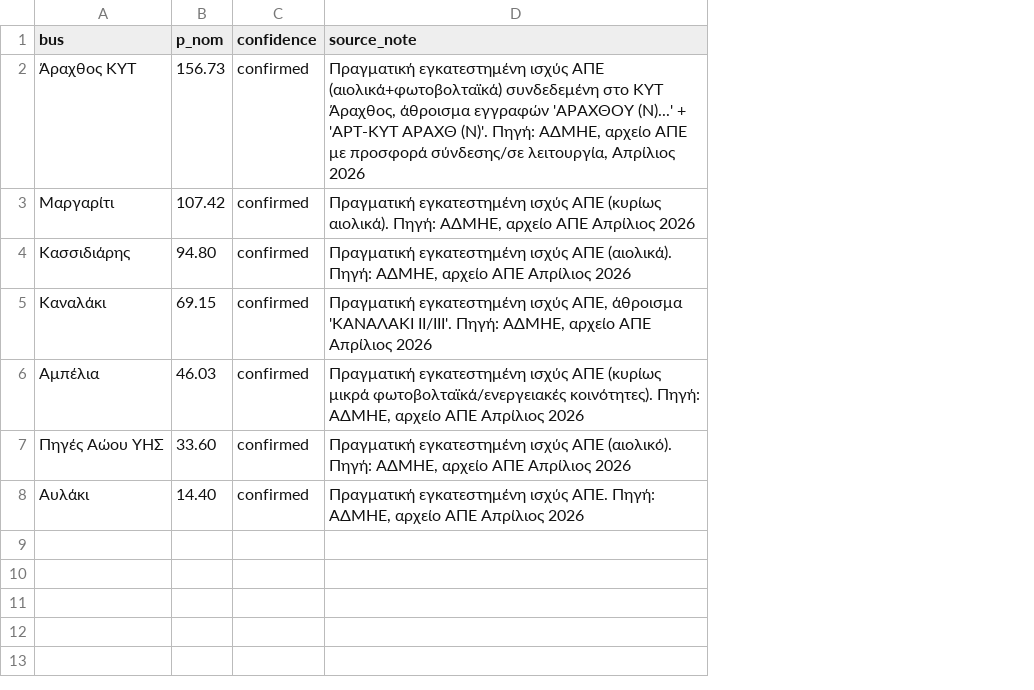
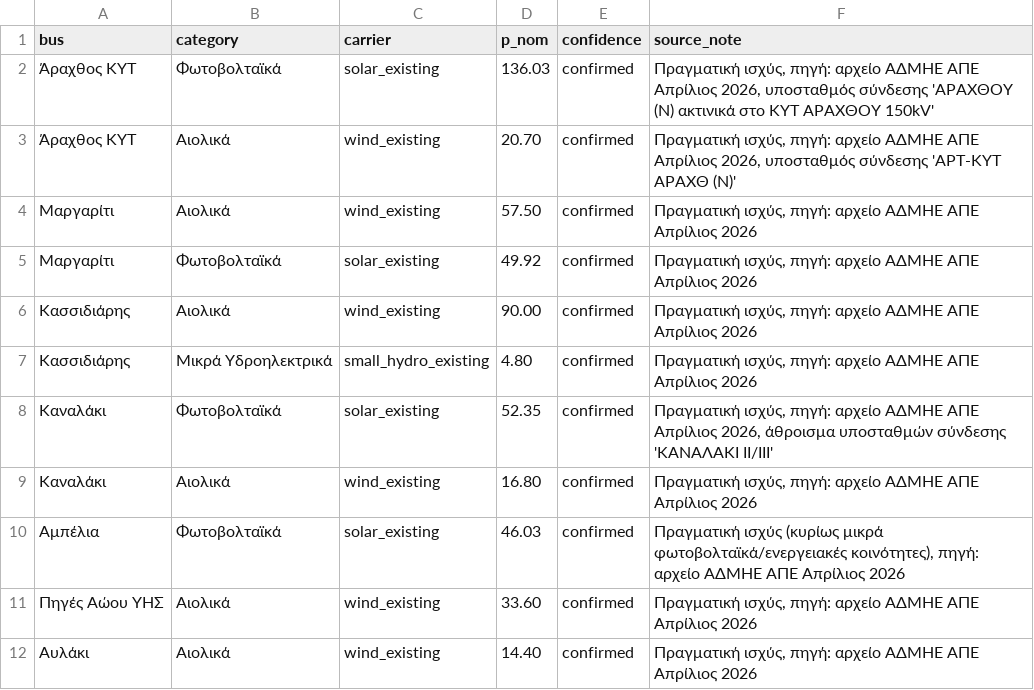
Before and after one commit to dimkios/pypsa_epirus_gr, a CSV file: data/processed/res_existing_epirus.csv, drawn as a sheet; addresses are those after the commit; the diff names each change by its address in the sheet, - before the commit and + after, or states it on an @@ line.

```diff
--- a/data/processed/res_existing_epirus.csv
+++ b/data/processed/res_existing_epirus.csv
+column B (category), rows 3-4: Αιολικά | Αιολικά; row 6: Αιολικά; row 8: Φωτοβολταϊκά; rows 10-12: Φωτοβολταϊκά | Αιολικά | Αιολικά
+column C (carrier), rows 3-4: wind_existing | wind_existing; row 6: wind_existing; row 8: solar_existing; rows 10-12: solar_existing | wind_existing | wind_existing
+row 2: Άραχθος ΚΥΤ | Φωτοβολταϊκά | solar_existing | 136.03 | confirmed | Πραγματική ισχύς, πηγή: αρχείο ΑΔΜΗΕ ΑΠΕ Απρίλιος 2026, υποσταθμός σύνδεσης 'ΑΡΑΧΘΟΥ (Ν) ακτινικά στο ΚΥΤ ΑΡΑΧΘΟΥ 150kV'
-D3 (p_nom): 156.73
+D3 (p_nom): 20.70
-F3 (source_note): Πραγματική εγκατεστημένη ισχύς ΑΠΕ (αιολικά+φωτοβολταϊκά) συνδεδεμένη στο ΚΥΤ Άραχθος, άθροισμα εγγραφών 'ΑΡΑΧΘΟΥ (Ν)...' + 'ΑΡΤ-ΚΥΤ ΑΡΑΧΘ (Ν)'. Πηγή: ΑΔΜΗΕ, αρχείο ΑΠΕ με προσφορά σύνδεσης/σε λειτουργία, Απρίλιος 2026
+F3 (source_note): Πραγματική ισχύς, πηγή: αρχείο ΑΔΜΗΕ ΑΠΕ Απρίλιος 2026, υποσταθμός σύνδεσης 'ΑΡΤ-ΚΥΤ ΑΡΑΧΘ (Ν)'
-D4 (p_nom): 107.42
+D4 (p_nom): 57.50
-F4 (source_note): Πραγματική εγκατεστημένη ισχύς ΑΠΕ (κυρίως αιολικά). Πηγή: ΑΔΜΗΕ, αρχείο ΑΠΕ Απρίλιος…
+F4 (source_note): Πραγματική ισχύς, πηγή: αρχείο ΑΔΜΗΕ ΑΠΕ Απρίλιος…
+row 5: Μαργαρίτι | Φωτοβολταϊκά | solar_existing | 49.92 | confirmed | Πραγματική ισχύς, πηγή: αρχείο ΑΔΜΗΕ ΑΠΕ Απρίλιος 2026
-D6 (p_nom): 94.80
+D6 (p_nom): 90.00
-F6 (source_note): Πραγματική εγκατεστημένη ισχύς ΑΠΕ (αιολικά). Πηγή: ΑΔΜΗΕ, αρχείο ΑΠΕ Απρίλιος…
+F6 (source_note): Πραγματική ισχύς, πηγή: αρχείο ΑΔΜΗΕ ΑΠΕ Απρίλιος…
+row 7: Κασσιδιάρης | Μικρά Υδροηλεκτρικά | small_hydro_existing | 4.80 | confirmed | Πραγματική ισχύς, πηγή: αρχείο ΑΔΜΗΕ ΑΠΕ Απρίλιος 2026
-D8 (p_nom): 69.15
+D8 (p_nom): 52.35
-F8 (source_note): Πραγματική εγκατεστημένη ισχύς ΑΠΕ, άθροισμα 'ΚΑΝΑΛΑΚΙ ΙΙ/ΙΙΙ'. Πηγή: ΑΔΜΗΕ, αρχείο ΑΠΕ Απρίλιος 2026
+F8 (source_note): Πραγματική ισχύς, πηγή: αρχείο ΑΔΜΗΕ ΑΠΕ Απρίλιος 2026, άθροισμα υποσταθμών σύνδεσης 'ΚΑΝΑΛΑΚΙ ΙΙ/ΙΙΙ'
+row 9: Καναλάκι | Αιολικά | wind_existing | 16.80 | confirmed | Πραγματική ισχύς, πηγή: αρχείο ΑΔΜΗΕ ΑΠΕ Απρίλιος 2026
-F10 (source_note): Πραγματική εγκατεστημένη ισχύς ΑΠΕ (κυρίως μικρά φωτοβολταϊκά/ενεργειακές κοινότητες). Πηγή: ΑΔΜΗΕ, αρχείο ΑΠΕ Απρίλιος…
+F10 (source_note): Πραγματική ισχύς (κυρίως μικρά φωτοβολταϊκά/ενεργειακές κοινότητες), πηγή: αρχείο ΑΔΜΗΕ ΑΠΕ Απρίλιος…
-F11 (source_note): Πραγματική εγκατεστημένη ισχύς ΑΠΕ (αιολικό). Πηγή: ΑΔΜΗΕ, αρχείο ΑΠΕ Απρίλιος…
+F11 (source_note): Πραγματική ισχύς, πηγή: αρχείο ΑΔΜΗΕ ΑΠΕ Απρίλιος…
-F12 (source_note): Πραγματική εγκατεστημένη ισχύς ΑΠΕ. Πηγή: ΑΔΜΗΕ, αρχείο ΑΠΕ Απρίλιος…
+F12 (source_note): Πραγματική ισχύς, πηγή: αρχείο ΑΔΜΗΕ ΑΠΕ Απρίλιος…
```
Also changed, not shown: 2 other files.
